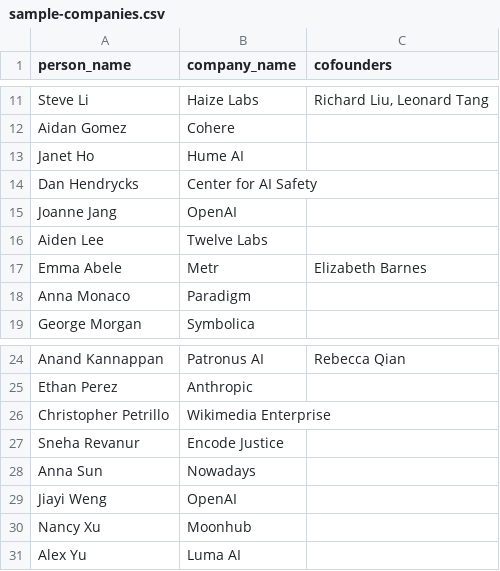
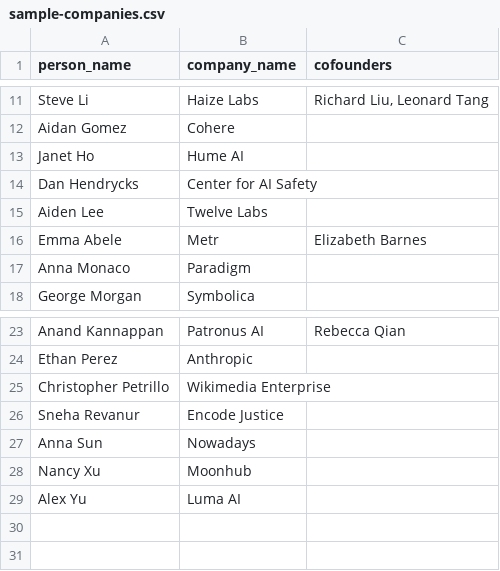
Before and after one commit to shealimon/Goldmines, a CSV file: public/sample-companies.csv, drawn as a sheet; only a part is shown, gaps mark what is left out; the diff names each change by its address in the sheet, - before the commit and + after, or states it on an @@ line.

```diff
--- a/public/sample-companies.csv
+++ b/public/sample-companies.csv
-row 15: Joanne Jang | OpenAI
-row 29: Jiayi Weng | OpenAI
```
Also changed, not shown: 21 other files.
